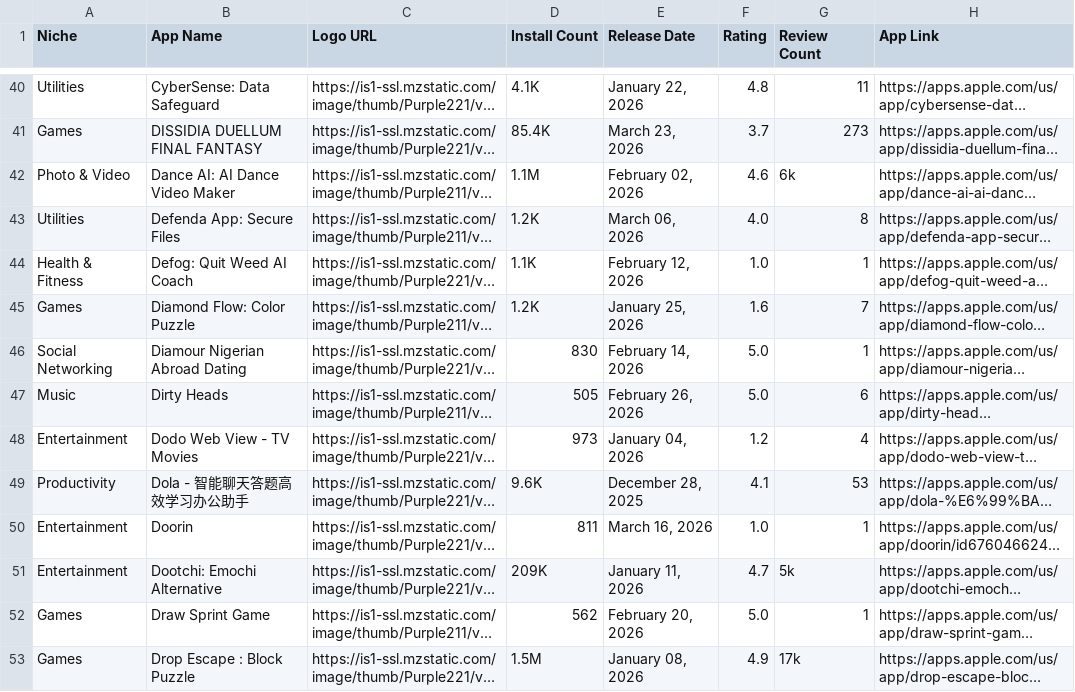
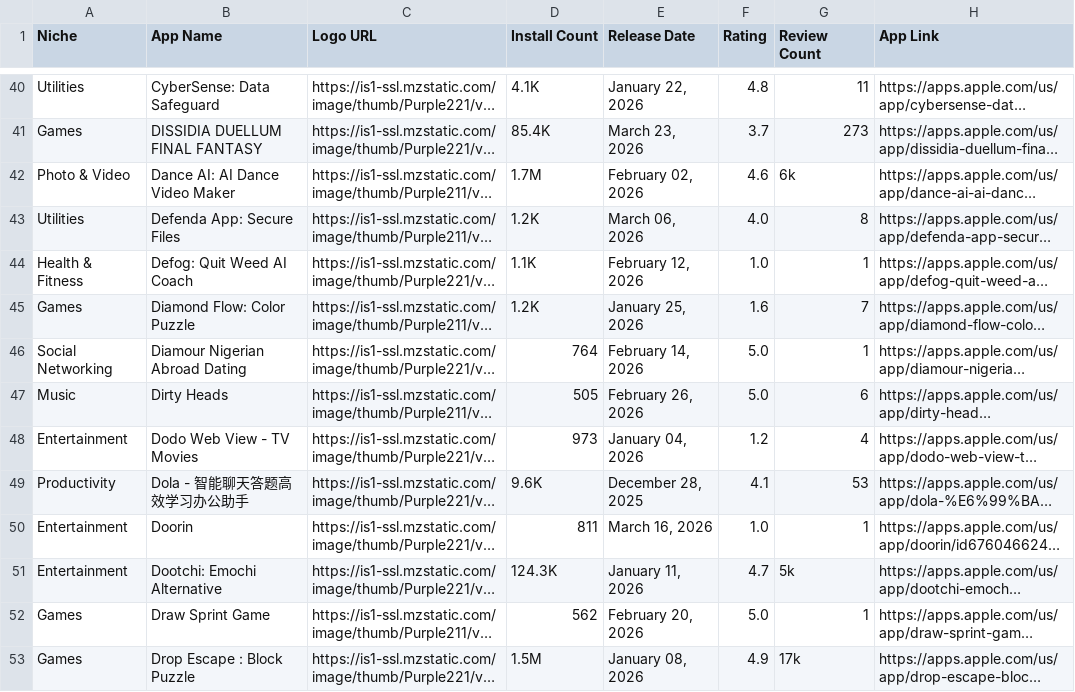
Before and after one commit to zakariaferzazi/automations_saso, a CSV file: app_store_apps.csv, drawn as a sheet; only a part is shown, gaps mark what is left out; long unchanged cells end in …; the diff covers the shown part only; the diff names each change by its address in the sheet, - before the commit and + after, or states it on an @@ line.

```diff
--- a/app_store_apps.csv
+++ b/app_store_apps.csv
-D42 (Install Count): 1.1M
+D42 (Install Count): 1.7M
-D46 (Install Count): 830
+D46 (Install Count): 764
-D51 (Install Count): 209K
+D51 (Install Count): 124.3K
```
Also changed, not shown: 82 edited cells elsewhere in this file.
